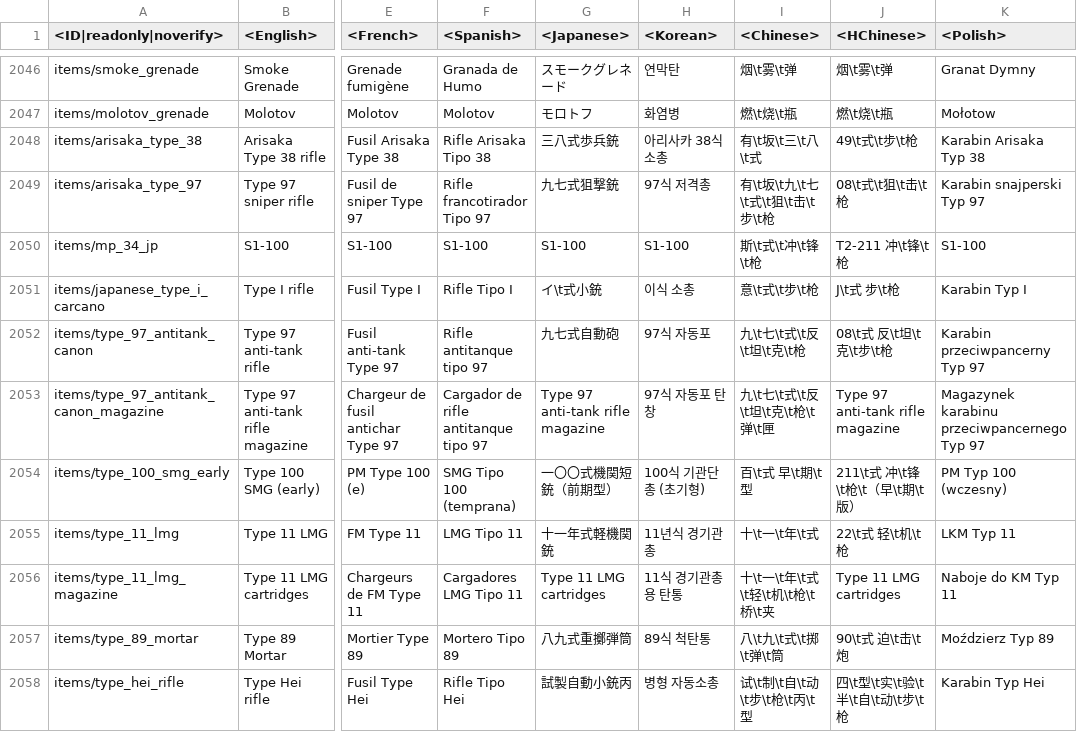
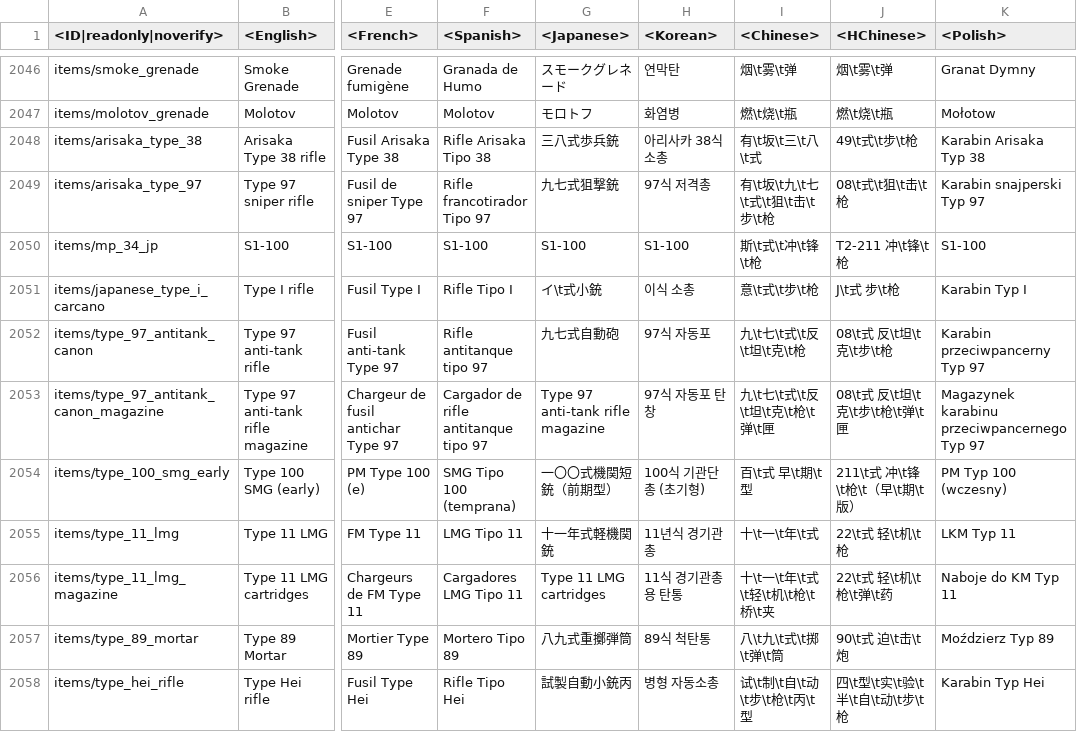
Before and after one commit to Gary-LePeep/Enlisted-datamine, a CSV file: data_ore/enlisted-lang.vromfs.bin/lang/common/common.csv, drawn as a sheet; only a part is shown, gaps mark what is left out; the diff covers the shown part only; the diff names each change by its address in the sheet, - before the commit and + after, or states it on an @@ line.

```diff
--- a/data_ore/enlisted-lang.vromfs.bin/lang/common/common.csv
+++ b/data_ore/enlisted-lang.vromfs.bin/lang/common/common.csv
-J2053 (<HChinese>): Type 97 anti-tank rifle magazine
+J2053 (<HChinese>): 08\t式 反\t坦\t克\t步\t枪\t弹\t匣
-J2056 (<HChinese>): Type 11 LMG cartridges
+J2056 (<HChinese>): 22\t式 轻\t机\t枪\t弹\t药
```
Also changed, not shown: 58 edited cells elsewhere in this file, 38 other files.
